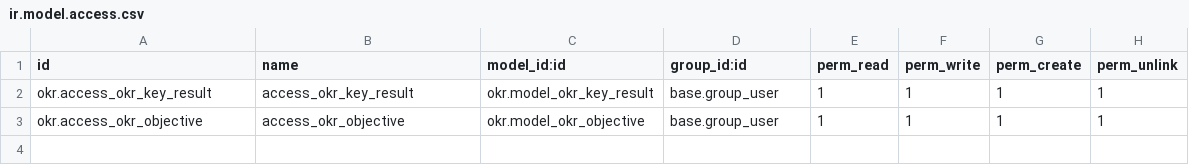
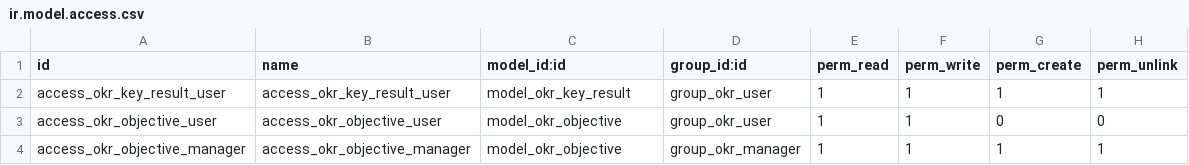
Before and after one commit to ingadhoc/miscellaneous, a CSV file: okr/security/ir.model.access.csv, drawn as a sheet.

```diff
--- a/okr/security/ir.model.access.csv
+++ b/okr/security/ir.model.access.csv
@@ -1,3 +1,4 @@
 id,name,model_id:id,group_id:id,perm_read,perm_write,perm_create,perm_unlink
-okr.access_okr_key_result,access_okr_key_result,okr.model_okr_key_result,base.group_user,1,1,1,1
-okr.access_okr_objective,access_okr_objective,okr.model_okr_objective,base.group_user,1,1,1,1
+access_okr_key_result_user,access_okr_key_result_user,model_okr_key_result,group_okr_user,1,1,1,1
+access_okr_objective_user,access_okr_objective_user,model_okr_objective,group_okr_user,1,1,0,0
+access_okr_objective_manager,access_okr_objective_manager,model_okr_objective,group_okr_manager,1,1,1,1
```
Also changed, not shown: 8 other files.
